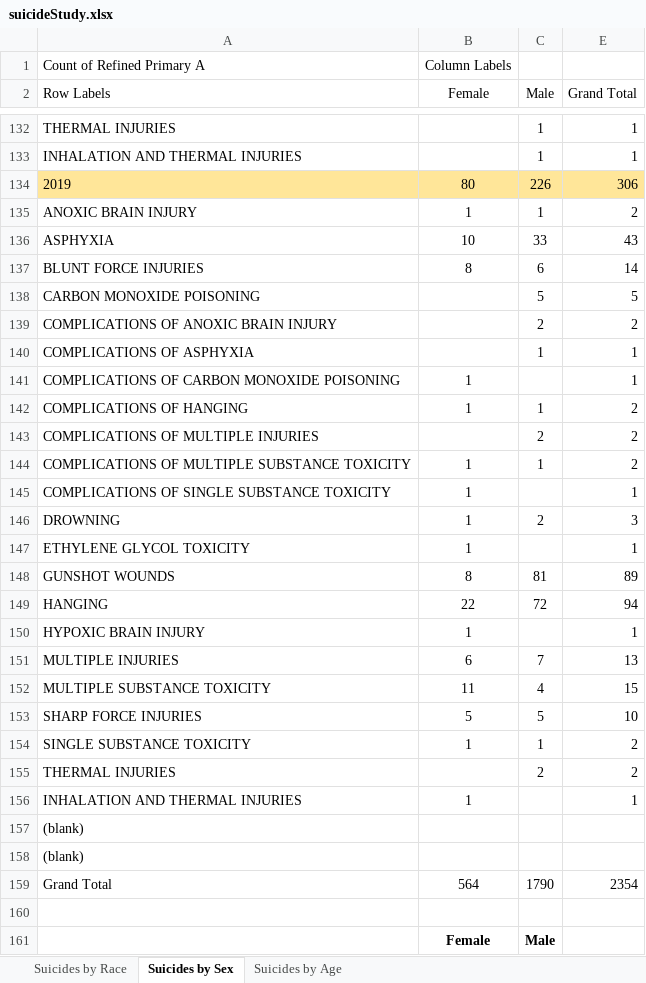
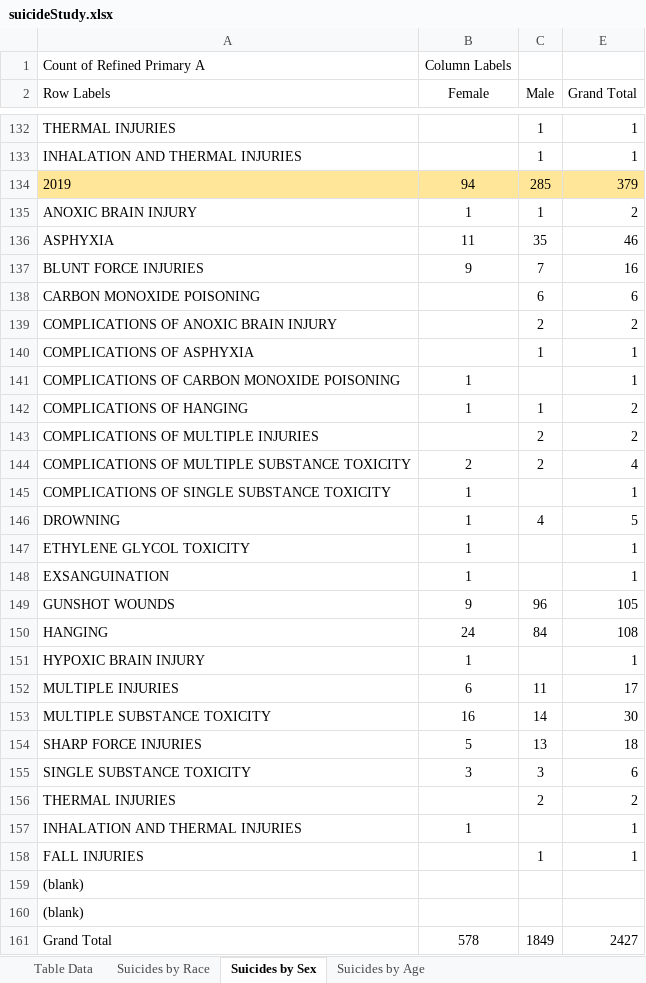
Before and after one commit to whimdriven/meca, an Excel workbook: suicideStudy.xlsx, sheet Suicides by Sex, drawn as a sheet; only a part is shown, gaps mark what is left out; values as stored, in another font and other column widths than the file's, no borders; removed rows and columns are numbered as before the commit, all else as after; the diff names each change by its address in the sheet, - before the commit and + after, or states it on an @@ line.

Commit message:
Suicide Study as of 26 October 2019

```diff
--- a/suicideStudy.xlsx (sheet Suicides by Sex)
+++ b/suicideStudy.xlsx (sheet Suicides by Sex)
@@ sheet tab unhidden: Table Data @@
-row 134: 2019 | 80 | 226 | 306
+row 134: 2019 | 94 | 285 | 379
-row 136: ASPHYXIA | 10 | 33 | 43
-row 137: BLUNT FORCE INJURIES | 8 | 6 | 14
+row 136: ASPHYXIA | 11 | 35 | 46
+row 137: BLUNT FORCE INJURIES | 9 | 7 | 16
-C138 (Male): 5
+C138 (Male): 6
-E138 (Grand Total): 5
+E138 (Grand Total): 6
-row 144: COMPLICATIONS OF MULTIPLE SUBSTANCE TOXICITY | 1 | 1 | 2
+row 144: COMPLICATIONS OF MULTIPLE SUBSTANCE TOXICITY | 2 | 2 | 4
-C146 (Male): 2
+C146 (Male): 4
-E146 (Grand Total): 3
+E146 (Grand Total): 5
-row 148: GUNSHOT WOUNDS | 8 | 81 | 89
-row 149: HANGING | 22 | 72 | 94
+row 148: EXSANGUINATION | 1 |  | 1
+row 149: GUNSHOT WOUNDS | 9 | 96 | 105
+row 150: HANGING | 24 | 84 | 108
-C152 (Male): 7
+C152 (Male): 11
-E152 (Grand Total): 13
+E152 (Grand Total): 17
-row 152: MULTIPLE SUBSTANCE TOXICITY | 11 | 4 | 15
+row 153: MULTIPLE SUBSTANCE TOXICITY | 16 | 14 | 30
-C154 (Male): 5
+C154 (Male): 13
-E154 (Grand Total): 10
+E154 (Grand Total): 18
-row 154: SINGLE SUBSTANCE TOXICITY | 1 | 1 | 2
+row 155: SINGLE SUBSTANCE TOXICITY | 3 | 3 | 6
+row 158: FALL INJURIES |  | 1 | 1
-row 159: Grand Total | 564 | 1790 | 2354
-row 161: (empty)
+row 161: Grand Total | 578 | 1849 | 2427
-row 161:  | Female | Male
```
Also changed, not shown: sheet Suicides by Age, sheet Suicides by Race.
